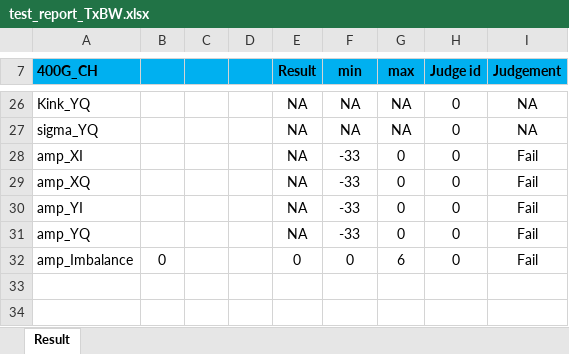
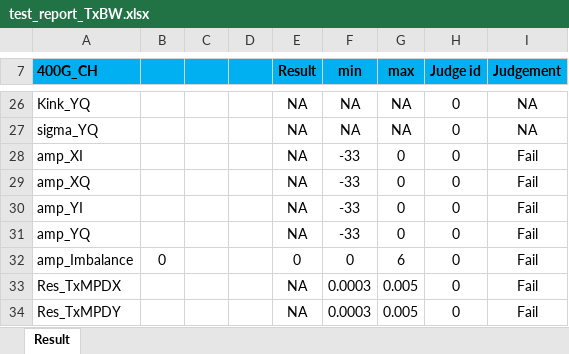
Before and after one commit to CristianoZida/FS400_Final_Test_Desk1, an Excel workbook: Configuration/test_report_TxBW.xlsx, sheet Result, drawn as a sheet; only a part is shown, gaps mark what is left out; values as stored, in another font and other column widths than the file's, no borders; conditional formats not drawn; the diff names each change by its address in the sheet, - before the commit and + after, or states it on an @@ line.

```diff
--- a/Configuration/test_report_TxBW.xlsx (sheet Result)
+++ b/Configuration/test_report_TxBW.xlsx (sheet Result)
+row 33: Res_TxMPDX |  |  |  | NA | 0.0003 | 0.005 | 0 | Fail
+row 34: Res_TxMPDY |  |  |  | NA | 0.0003 | 0.005 | 0 | Fail
```
Also changed, not shown: 2 other files.
